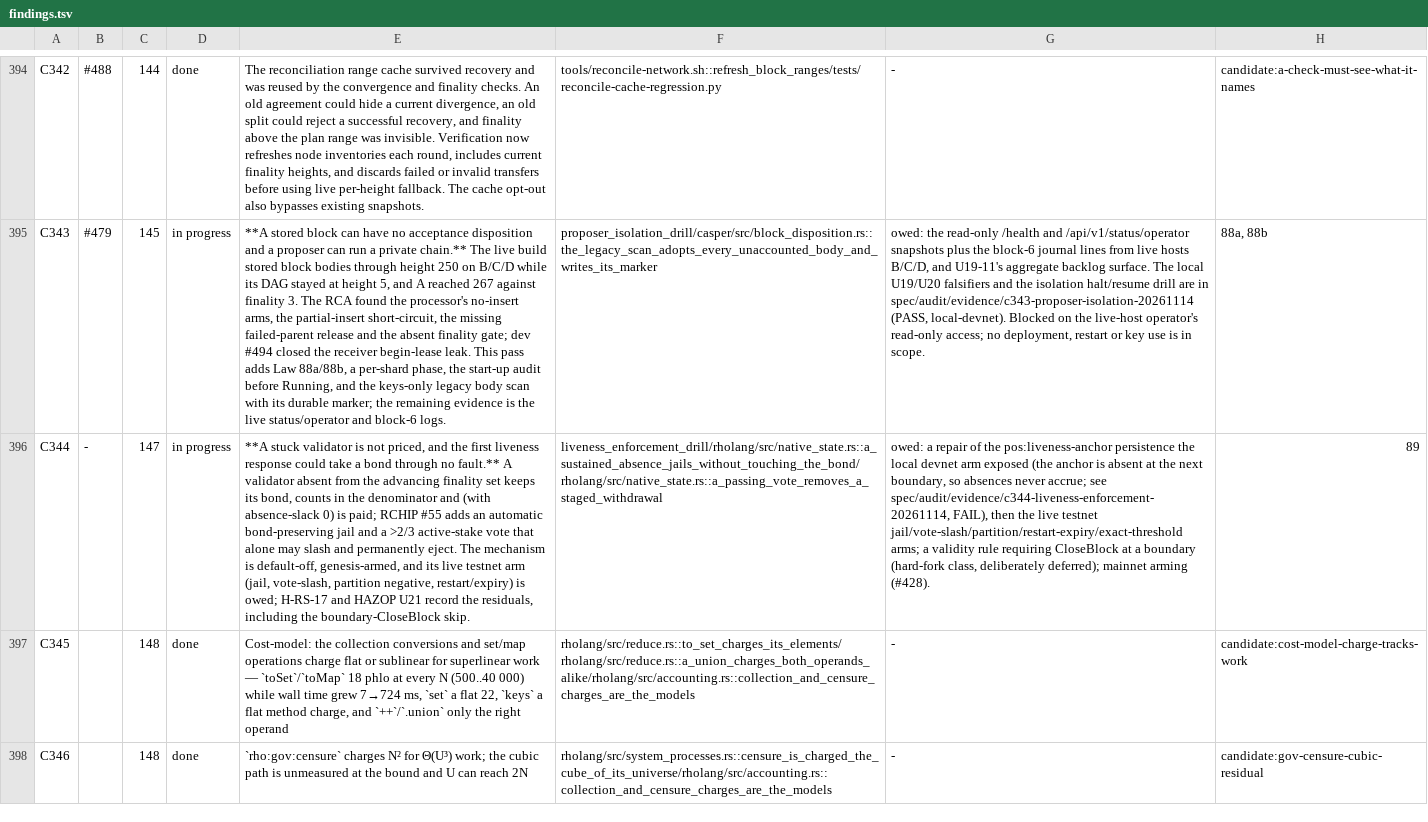
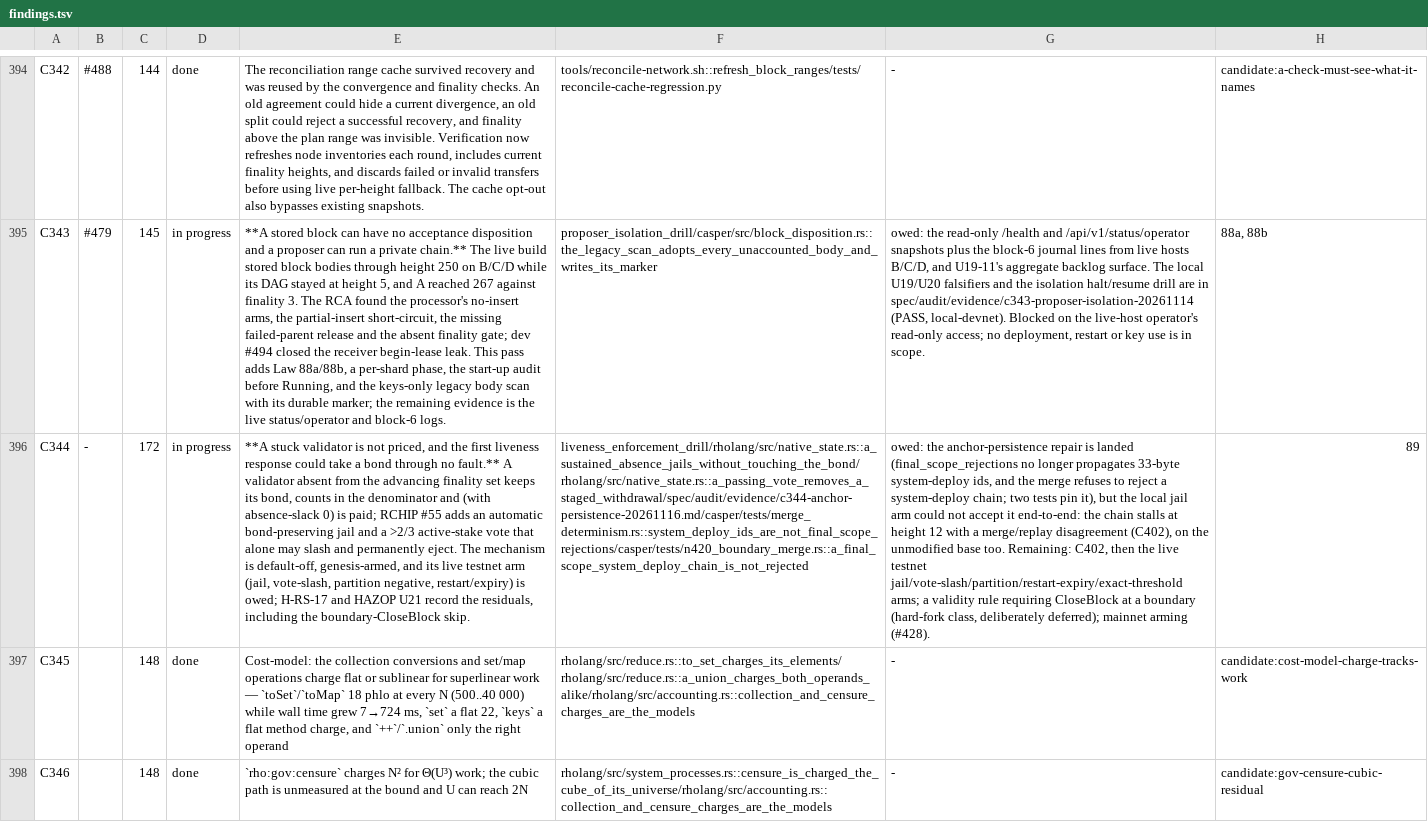
Before and after one commit to rhovision-org/rholo, a TSV file: spec/findings.tsv, drawn as a sheet; only a part is shown, gaps mark what is left out; the diff covers the shown part only; the diff names each change by its address in the sheet, - before the commit and + after, or states it on an @@ line.

```diff
--- a/spec/findings.tsv
+++ b/spec/findings.tsv
-C396: 147
+C396: 172
-F396: liveness_enforcement_drill/rholang/src/native_state.rs::a_sustained_absence_jails_without_touching_the_bond/rholang/src/native_state.rs::a_passing_vote_removes_a_staged_withdrawal
+F396: liveness_enforcement_drill/rholang/src/native_state.rs::a_sustained_absence_jails_without_touching_the_bond/rholang/src/native_state.rs::a_passing_vote_removes_a_staged_withdrawal/spec/audit/evidence/c344-anchor-persistence-20261116.md/casper/tests/merge_determinism.rs::system_deploy_ids_are_not_final_scope_rejections/casper/tests/n420_boundary_merge.rs::a_final_scope_system_deploy_chain_is_not_rejected
-G396: owed: a repair of the pos:liveness-anchor persistence the local devnet arm exposed (the anchor is absent at the next boundary, so absences never accrue; see spec/audit/evidence/c344-liveness-enforcement-20261114, FAIL), then the…
+G396: owed: the anchor-persistence repair is landed (final_scope_rejections no longer propagates 33-byte system-deploy ids, and the merge refuses to reject a system-deploy chain; two tests pin it), but the local jail arm could not accept it end-to-end: the chain stalls at height 12 with a merge/replay disagreement (C402), on the unmodified base too. Remaining: C402, then the…
```
Also changed, not shown: 1 added row elsewhere in this file, spec/laws.tsv, 19 other files.
